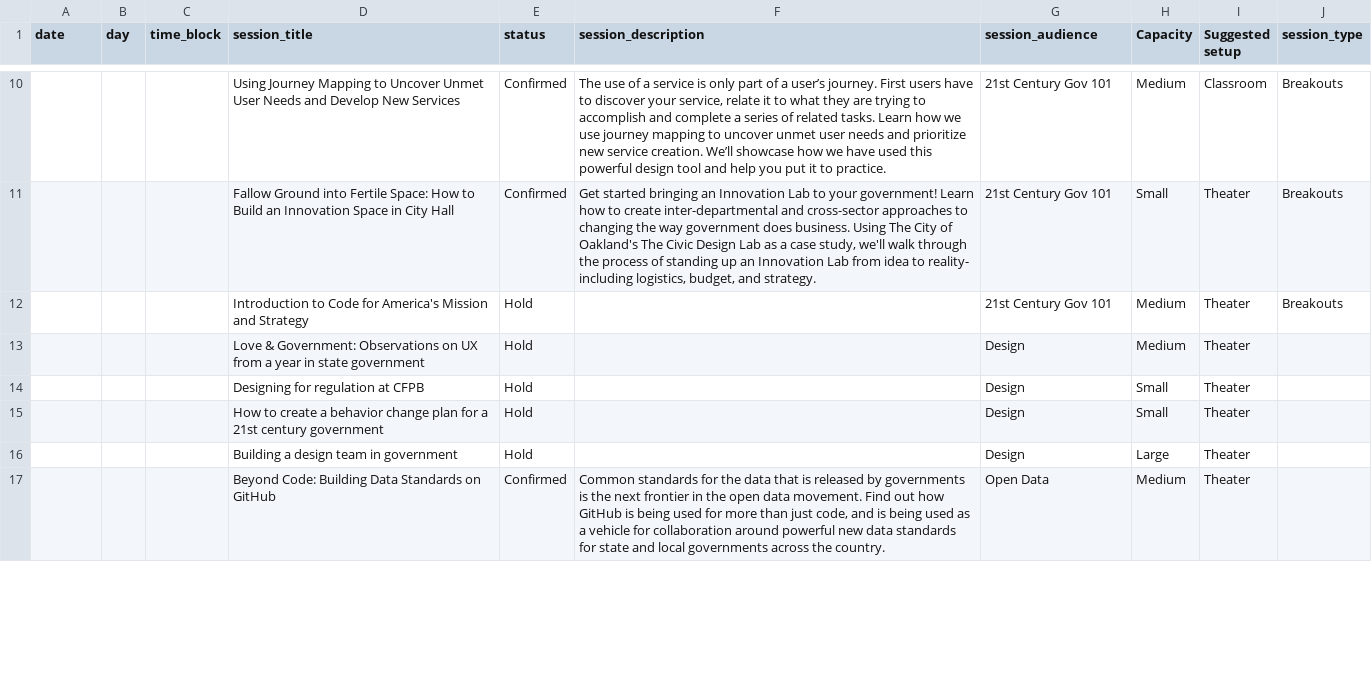
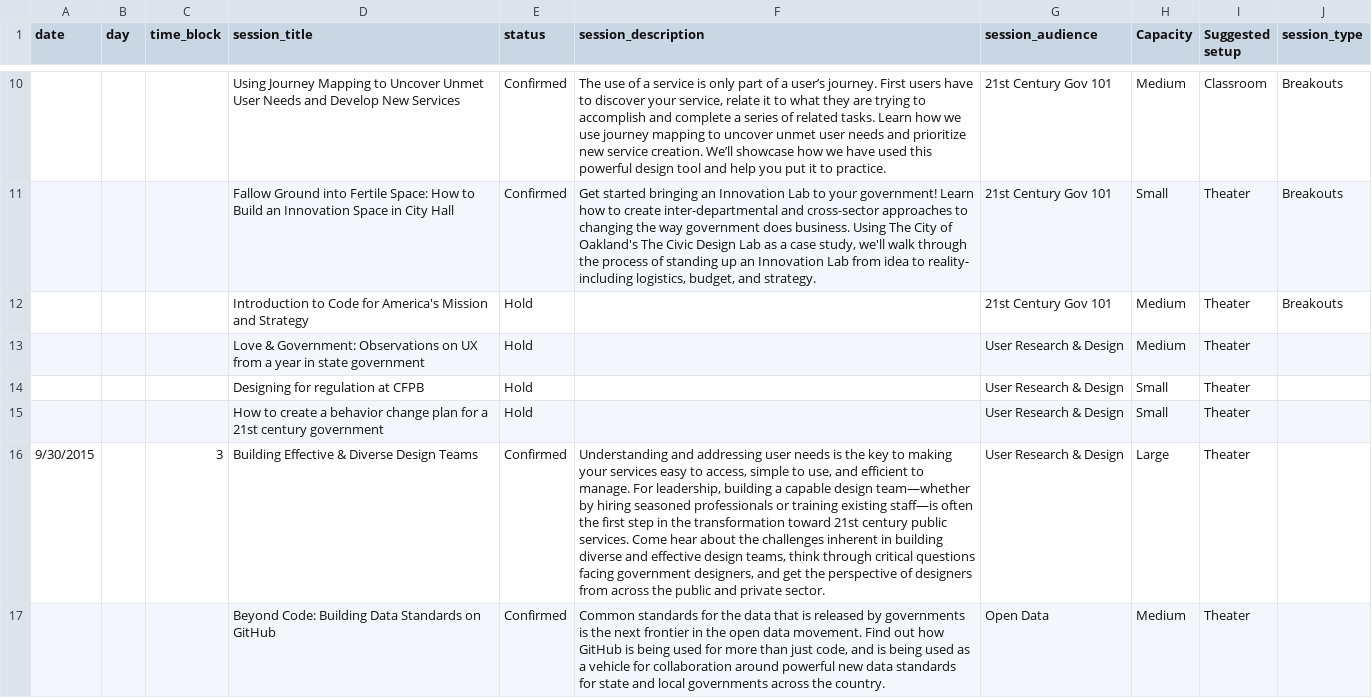
Before and after one commit to codeforamerica/codeforamerica.org-archive, a CSV file: _data/summit_breakouts.csv, drawn as a sheet; only a part is shown, gaps mark what is left out; the diff covers the shown part only; the diff names each change by its address in the sheet, - before the commit and + after, or states it on an @@ line.

```diff
--- a/_data/summit_breakouts.csv
+++ b/_data/summit_breakouts.csv
-G13:G16 (session_audience): Design
+G13:G16 (session_audience): User Research & Design
-A16 (date): (empty)
+A16 (date): 9/30/2015
-C16 (time_block): (empty)
+C16 (time_block): 3
-D16 (session_title): Building a design team in government
+D16 (session_title): Building Effective & Diverse Design Teams
-E16 (status): Hold
+E16 (status): Confirmed
-F16 (session_description): (empty)
+F16 (session_description): Understanding and addressing user needs is the key to making your services easy to access, simple to use, and efficient to manage. For leadership, building a capable design team—whether by hiring seasoned professionals or training existing staff—is often the first step in the transformation toward 21st century public services. Come hear about the challenges inherent in building diverse and effective design teams, think through critical questions facing government designers, and get the perspective of designers from across the public and private sector.
```
Also changed, not shown: 1 added row and 51 edited cells elsewhere in this file, _data/summit_schedule.csv.
